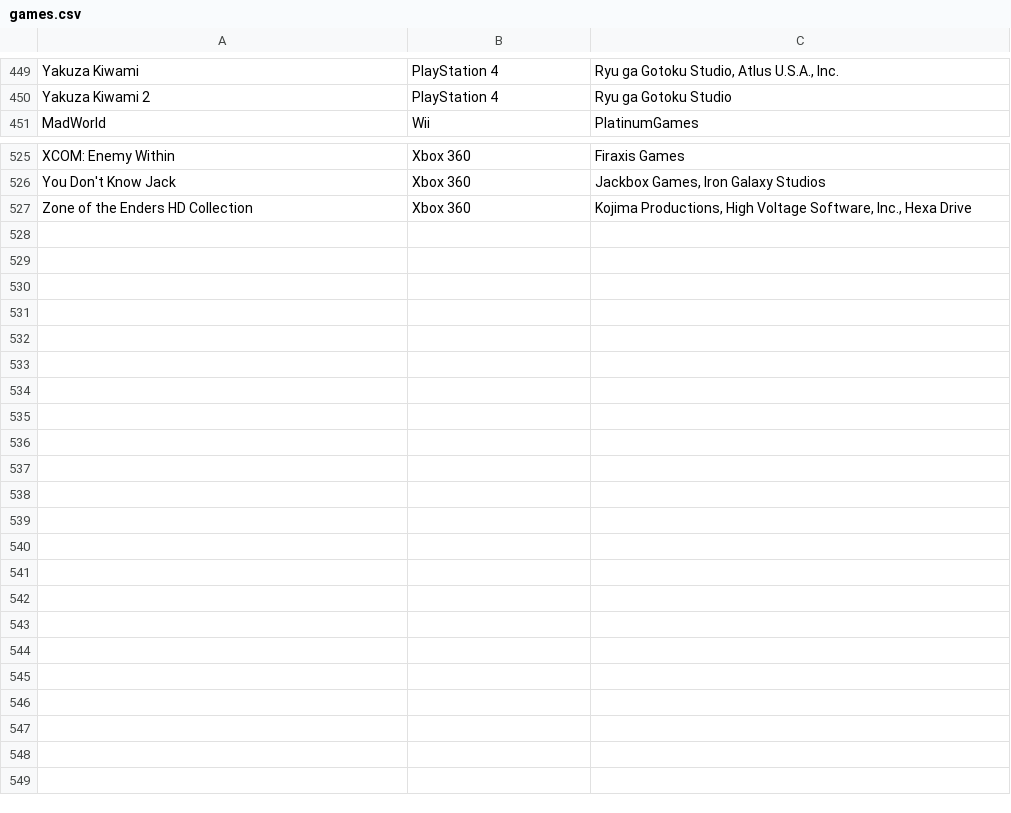
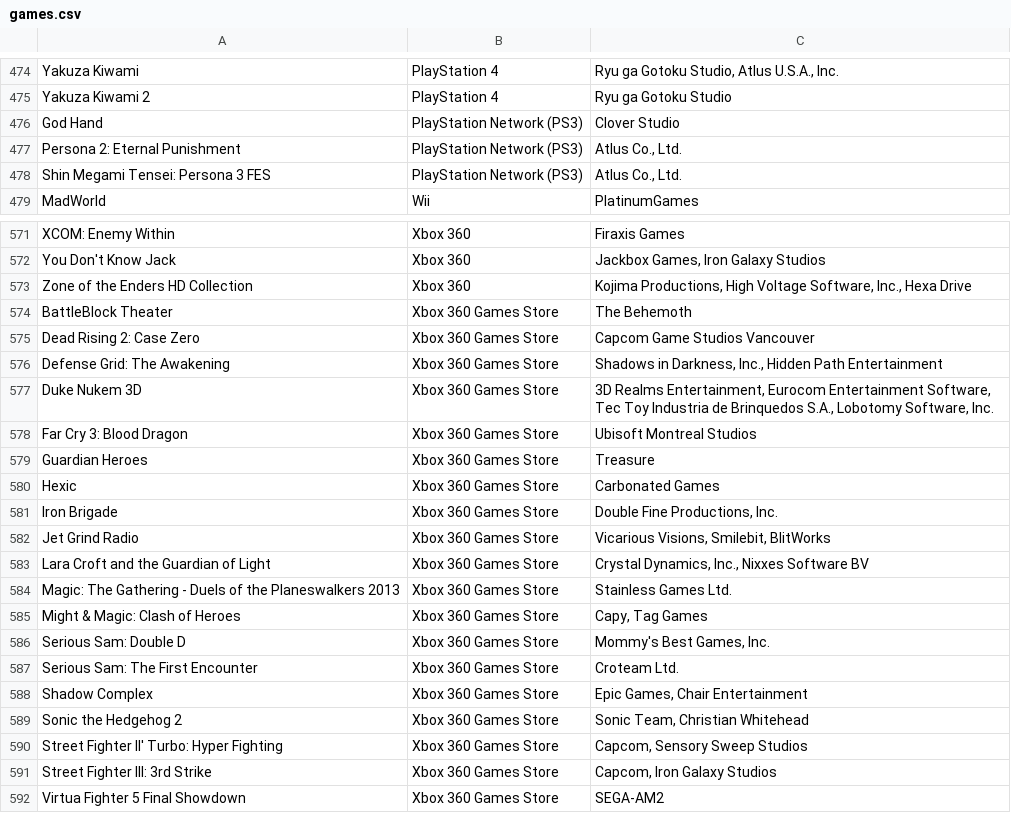
Before and after one commit to Asylumrunner/MediaCollection, a CSV file: games.csv, drawn as a sheet; only a part is shown, gaps mark what is left out; the diff covers the shown part only; the diff names each change by its address in the sheet, - before the commit and + after, or states it on an @@ line.

Commit message:
Complete game collection

```diff
--- a/games.csv
+++ b/games.csv
+row 476: God Hand | PlayStation Network (PS3) | Clover Studio
+row 477: Persona 2: Eternal Punishment | PlayStation Network (PS3) | Atlus Co., Ltd.
+row 478: Shin Megami Tensei: Persona 3 FES | PlayStation Network (PS3) | Atlus Co., Ltd.
+row 574: BattleBlock Theater | Xbox 360 Games Store | The Behemoth
+row 575: Dead Rising 2: Case Zero | Xbox 360 Games Store | Capcom Game Studios Vancouver
+row 576: Defense Grid: The Awakening | Xbox 360 Games Store | Shadows in Darkness, Inc., Hidden Path Entertainment
+row 577: Duke Nukem 3D | Xbox 360 Games Store | 3D Realms Entertainment, Eurocom Entertainment Software, Tec Toy Industria de Brinquedos S.A., Lobotomy Software, Inc.
+row 578: Far Cry 3: Blood Dragon | Xbox 360 Games Store | Ubisoft Montreal Studios
+row 579: Guardian Heroes | Xbox 360 Games Store | Treasure
+row 580: Hexic | Xbox 360 Games Store | Carbonated Games
+row 581: Iron Brigade | Xbox 360 Games Store | Double Fine Productions, Inc.
+row 582: Jet Grind Radio | Xbox 360 Games Store | Vicarious Visions, Smilebit, BlitWorks
+row 583: Lara Croft and the Guardian of Light | Xbox 360 Games Store | Crystal Dynamics, Inc., Nixxes Software BV
+row 584: Magic: The Gathering - Duels of the Planeswalkers 2013 | Xbox 360 Games Store | Stainless Games Ltd.
+row 585: Might & Magic: Clash of Heroes | Xbox 360 Games Store | Capy, Tag Games
+row 586: Serious Sam: Double D | Xbox 360 Games Store | Mommy's Best Games, Inc.
+row 587: Serious Sam: The First Encounter | Xbox 360 Games Store | Croteam Ltd.
+row 588: Shadow Complex | Xbox 360 Games Store | Epic Games, Chair Entertainment
+row 589: Sonic the Hedgehog 2 | Xbox 360 Games Store | Sonic Team, Christian Whitehead
+row 590: Street Fighter II' Turbo: Hyper Fighting | Xbox 360 Games Store | Capcom, Sensory Sweep Studios
+row 591: Street Fighter III: 3rd Strike | Xbox 360 Games Store | Capcom, Iron Galaxy Studios
+row 592: Virtua Fighter 5 Final Showdown | Xbox 360 Games Store | SEGA-AM2
```
Also changed, not shown: 43 added rows and 1 edited cell elsewhere in this file.
